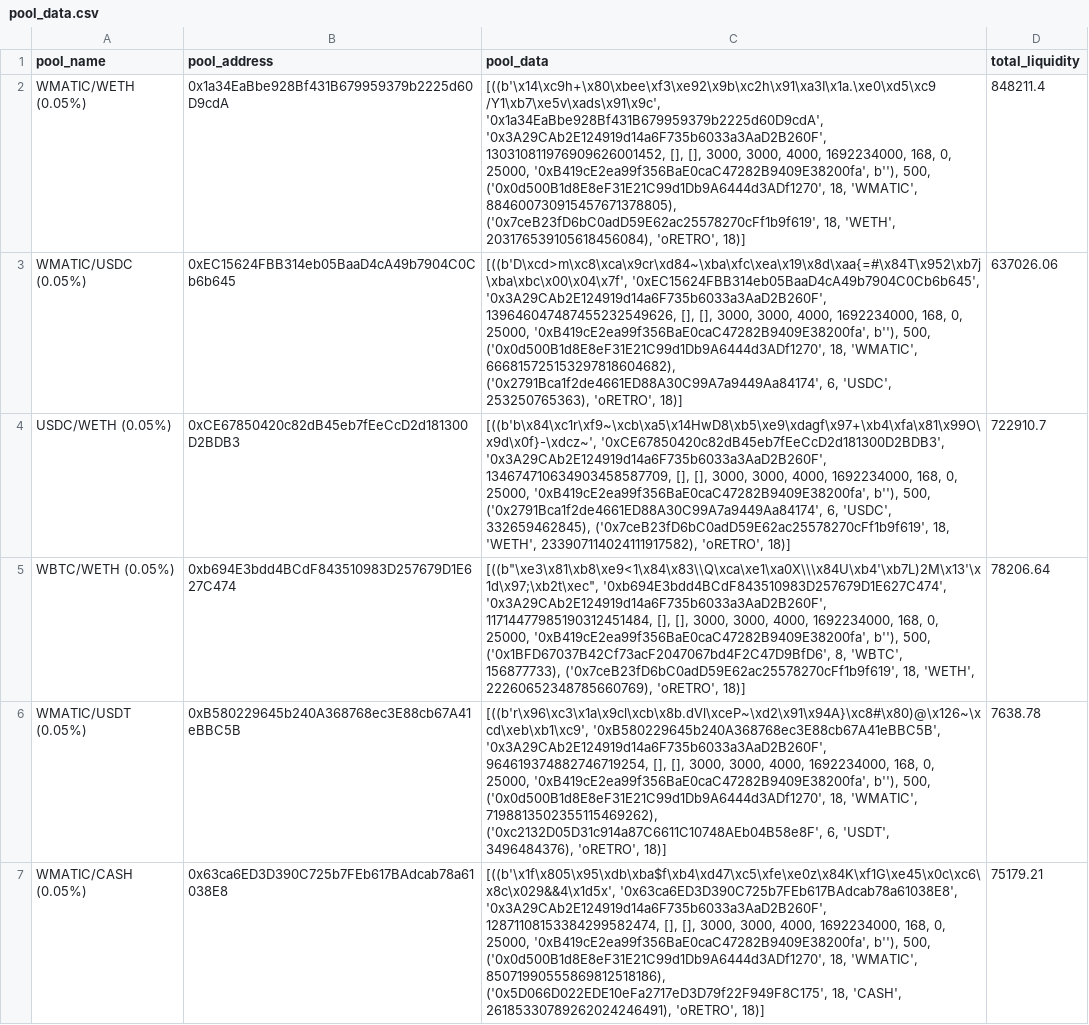
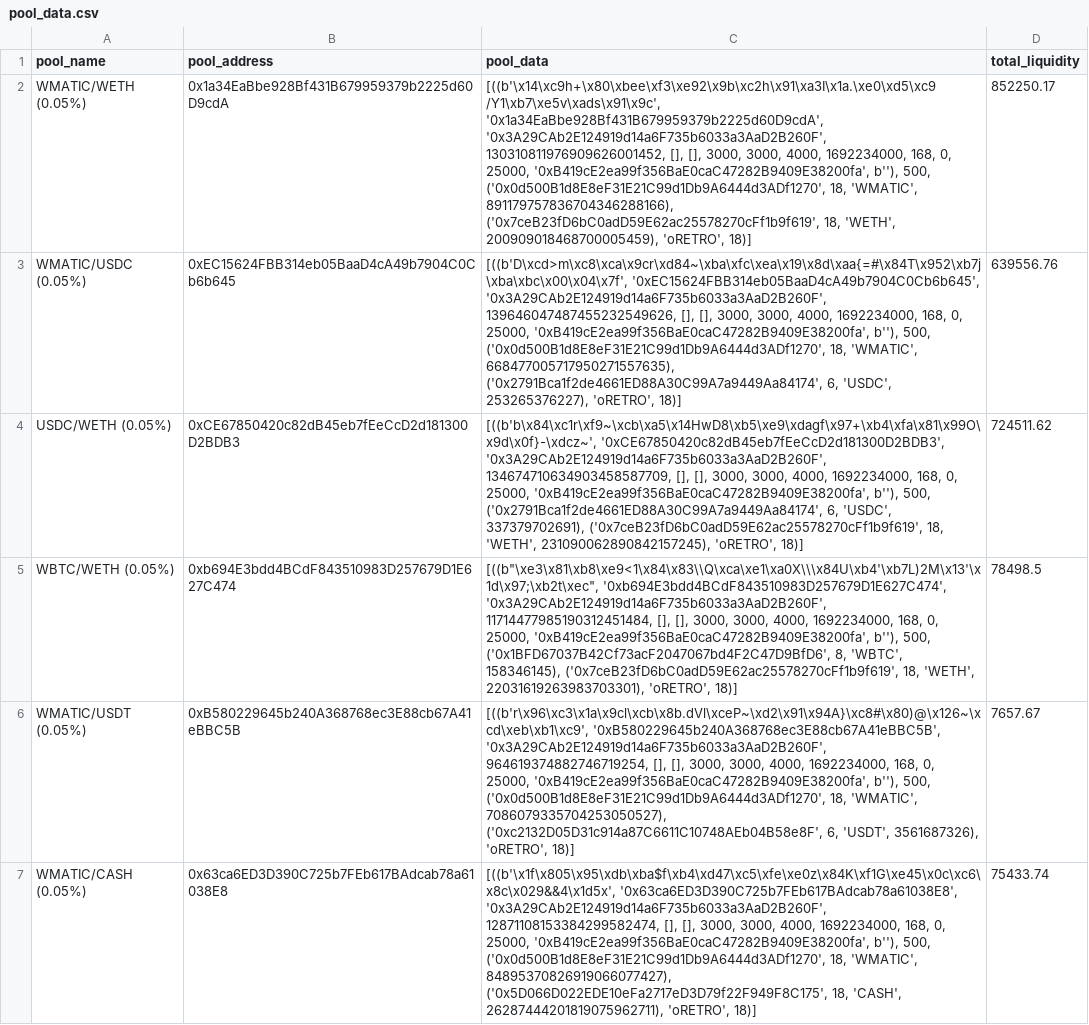
Before and after one commit to ALMIGHTYABE/Retro-Data, a CSV file: data/pool_data.csv, drawn as a sheet; only a part is shown; the diff covers the shown part only; the diff names each change by its address in the sheet, - before the commit and + after, or states it on an @@ line.

```diff
--- a/data/pool_data.csv
+++ b/data/pool_data.csv
-C2 (pool_data): …18, 'WMATIC', 884600730915457671378805), ('0x7ceB23fD6bC0adD59E62ac25578270cFf1b9f619', 18, 'WETH', 203176539105618456084), 'oRETRO', 18)]
+C2 (pool_data): …18, 'WMATIC', 891179757836704346288166), ('0x7ceB23fD6bC0adD59E62ac25578270cFf1b9f619', 18, 'WETH', 200909018468700005459), 'oRETRO', 18)]
-D2 (total_liquidity): 848211.4
+D2 (total_liquidity): 852250.17
-C3 (pool_data): …18, 'WMATIC', 666815725153297818604682), ('0x2791Bca1f2de4661ED88A30C99A7a9449Aa84174', 6, 'USDC', 253250765363), 'oRETRO', 18)]
+C3 (pool_data): …18, 'WMATIC', 668477005717950271557635), ('0x2791Bca1f2de4661ED88A30C99A7a9449Aa84174', 6, 'USDC', 253265376227), 'oRETRO', 18)]
-D3 (total_liquidity): 637026.06
+D3 (total_liquidity): 639556.76
-C4 (pool_data): …6, 'USDC', 332659462845), ('0x7ceB23fD6bC0adD59E62ac25578270cFf1b9f619', 18, 'WETH', 233907114024111917582), 'oRETRO', 18)]
+C4 (pool_data): …6, 'USDC', 337379702691), ('0x7ceB23fD6bC0adD59E62ac25578270cFf1b9f619', 18, 'WETH', 231090062890842157245), 'oRETRO', 18)]
-D4 (total_liquidity): 722910.7
+D4 (total_liquidity): 724511.62
-C5 (pool_data): …8, 'WBTC', 156877733), ('0x7ceB23fD6bC0adD59E62ac25578270cFf1b9f619', 18, 'WETH', 22260652348785660769), 'oRETRO', 18)]
+C5 (pool_data): …8, 'WBTC', 158346145), ('0x7ceB23fD6bC0adD59E62ac25578270cFf1b9f619', 18, 'WETH', 22031619263983703301), 'oRETRO', 18)]
-D5 (total_liquidity): 78206.64
+D5 (total_liquidity): 78498.5
-C6 (pool_data): …18, 'WMATIC', 7198813502355115469262), ('0xc2132D05D31c914a87C6611C10748AEb04B58e8F', 6, 'USDT', 3496484376), 'oRETRO', 18)]
+C6 (pool_data): …18, 'WMATIC', 7086079335704253050527), ('0xc2132D05D31c914a87C6611C10748AEb04B58e8F', 6, 'USDT', 3561687326), 'oRETRO', 18)]
-D6 (total_liquidity): 7638.78
+D6 (total_liquidity): 7657.67
-C7 (pool_data): …18, 'WMATIC', 85071990555869812518186), ('0x5D066D022EDE10eFa2717eD3D79f22F949F8C175', 18, 'CASH', 26185330789262024246491), 'oRETRO', 18)]
+C7 (pool_data): …18, 'WMATIC', 84895370826919066077427), ('0x5D066D022EDE10eFa2717eD3D79f22F949F8C175', 18, 'CASH', 26287444201819075962711), 'oRETRO', 18)]
-D7 (total_liquidity): 75179.21
+D7 (total_liquidity): 75433.74
```
Also changed, not shown: 53 edited cells elsewhere in this file, 1 other file.
